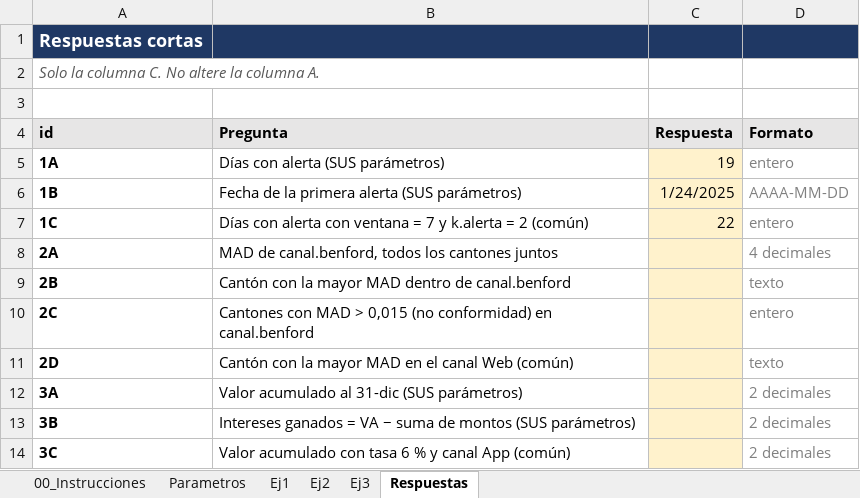
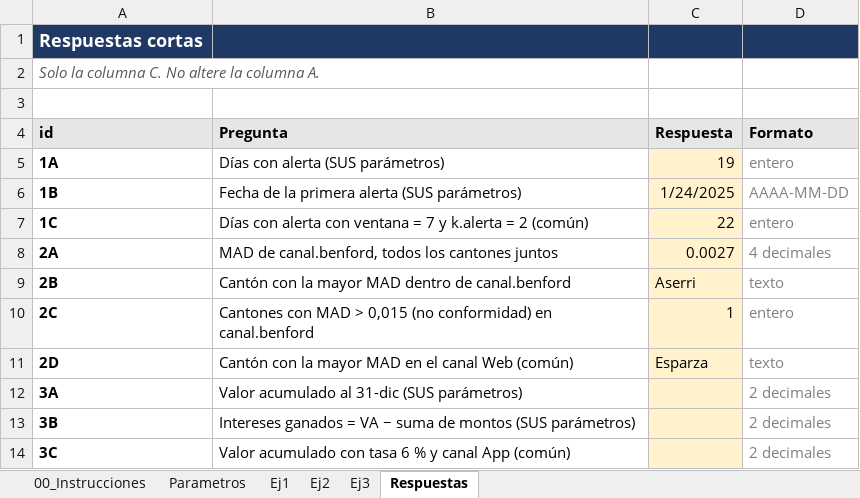
Before and after one commit to Lodioss/Tarea3_OdioLuis, an Excel workbook: excel/Tarea3_OdioLuis.xlsx, sheet Respuestas, drawn as a sheet; values as stored, in another font and other column widths than the file's, no borders; the diff names each change by its address in the sheet, - before the commit and + after, or states it on an @@ line.

```diff
--- a/excel/Tarea3_OdioLuis.xlsx (sheet Respuestas)
+++ b/excel/Tarea3_OdioLuis.xlsx (sheet Respuestas)
-C8 (Respuesta): (empty)
+C8 (Respuesta): 0.0027
-C9 (Respuesta): (empty)
+C9 (Respuesta): Aserri
-C10 (Respuesta): (empty)
+C10 (Respuesta): 1
-C11 (Respuesta): (empty)
+C11 (Respuesta): Esparza
```
Also changed, not shown: sheet Ej2.
